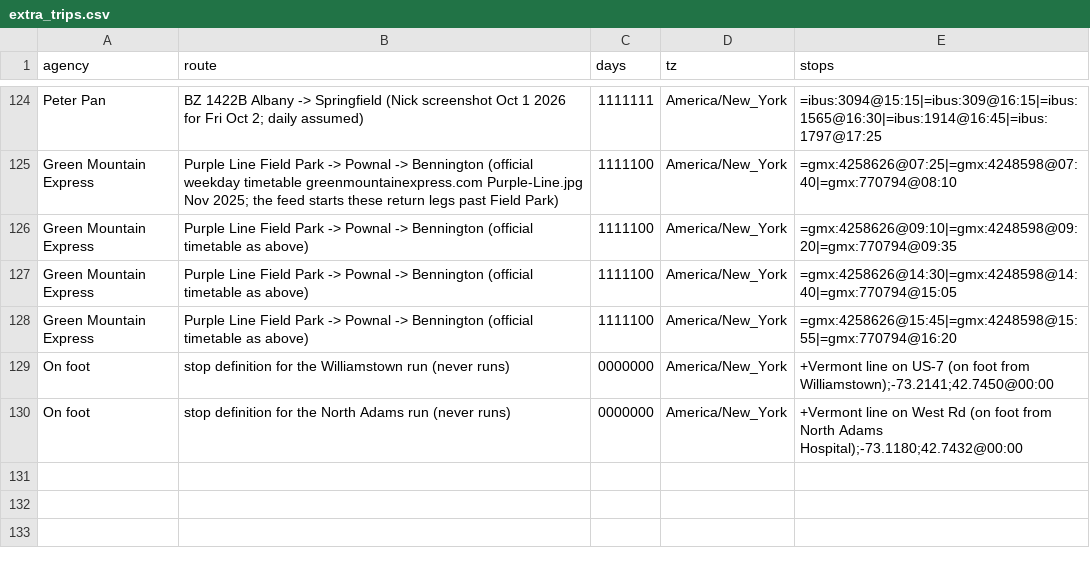
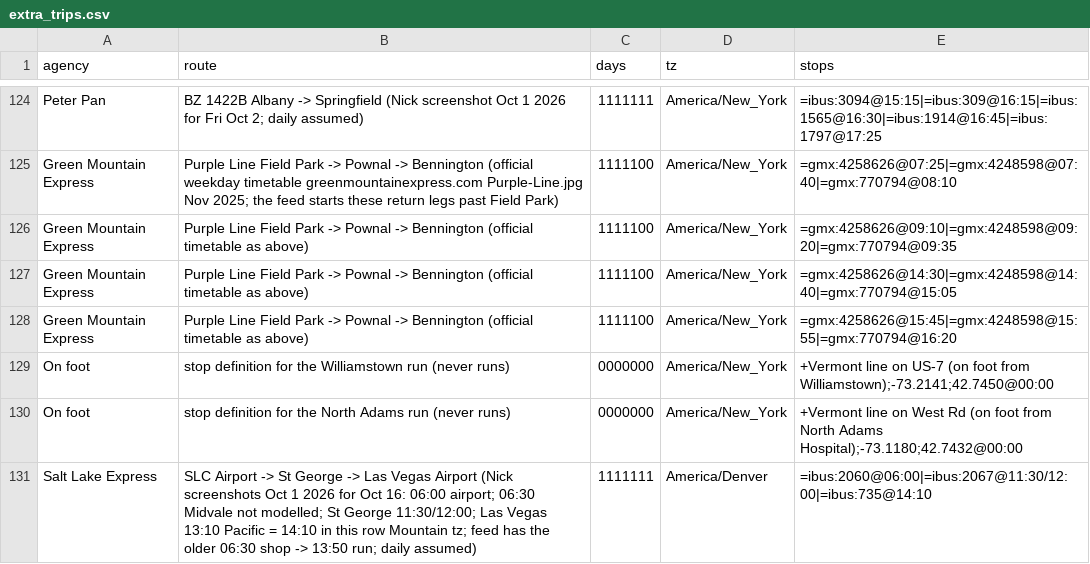
Before and after one commit to nick-pruitt-003/surface-transit-record, a CSV file: data/extra_trips.csv, drawn as a sheet; only a part is shown, gaps mark what is left out; the diff names each change by its address in the sheet, - before the commit and + after, or states it on an @@ line.

```diff
--- a/data/extra_trips.csv
+++ b/data/extra_trips.csv
+row 131: Salt Lake Express | SLC Airport -> St George -> Las Vegas Airport (Nick screenshots Oct 1 2026 for Oct 16: 06:00 airport; 06:30 Midvale not modelled; St George 11:30/12:00; Las Vegas 13:10 Pacific = 14:10 in this row Mountain tz; feed has the older 06:30 shop -> 13:50 run; daily assumed) | 1111111 | America/Denver | =ibus:2060@06:00|=ibus:2067@11:30/12:00|=ibus:735@14:10
```
